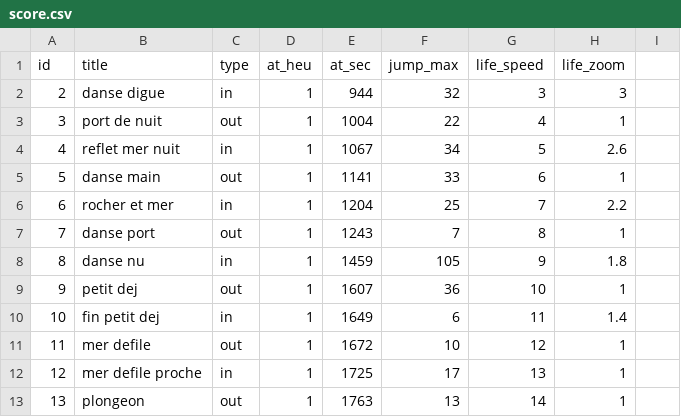
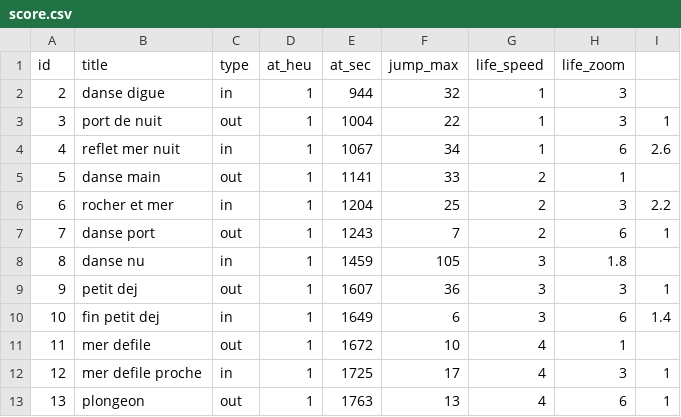
Before and after one commit to dcfvg/temporium, a CSV file: apps/interface/public/score.csv, drawn as a sheet.

```diff
--- a/apps/interface/public/score.csv
+++ b/apps/interface/public/score.csv
@@ -1,13 +1,13 @@
 id,title,type,at_heu,at_sec,jump_max,life_speed,life_zoom
-2,danse digue,in,1,944,32,3,3
-3,port de nuit,out,1,1004,22,4,1
-4,reflet mer nuit,in,1,1067,34,5,2.6
-5,danse main,out,1,1141,33,6,1
-6,rocher et mer,in,1,1204,25,7,2.2
-7,danse port,out,1,1243,7,8,1
-8,danse nu,in,1,1459,105,9,1.8
-9,petit dej,out,1,1607,36,10,1
-10,fin petit dej,in,1,1649,6,11,1.4
-11,mer defile,out,1,1672,10,12,1
-12,mer defile proche,in,1,1725,17,13,1
-13,plongeon,out,1,1763,13,14,1
+2,danse digue,in,1,944,32,1,3
+3,port de nuit,out,1,1004,22,1,3,1
+4,reflet mer nuit,in,1,1067,34,1,6,2.6
+5,danse main,out,1,1141,33,2,1
+6,rocher et mer,in,1,1204,25,2,3,2.2
+7,danse port,out,1,1243,7,2,6,1
+8,danse nu,in,1,1459,105,3,1.8
+9,petit dej,out,1,1607,36,3,3,1
+10,fin petit dej,in,1,1649,6,3,6,1.4
+11,mer defile,out,1,1672,10,4,1
+12,mer defile proche,in,1,1725,17,4,3,1
+13,plongeon,out,1,1763,13,4,6,1
```
Also changed, not shown: 7 other files.
